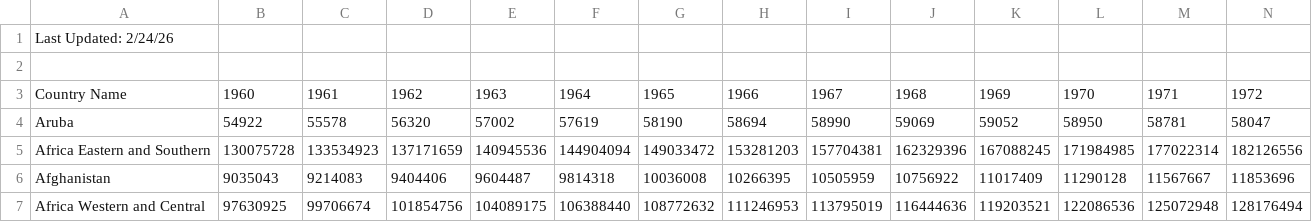
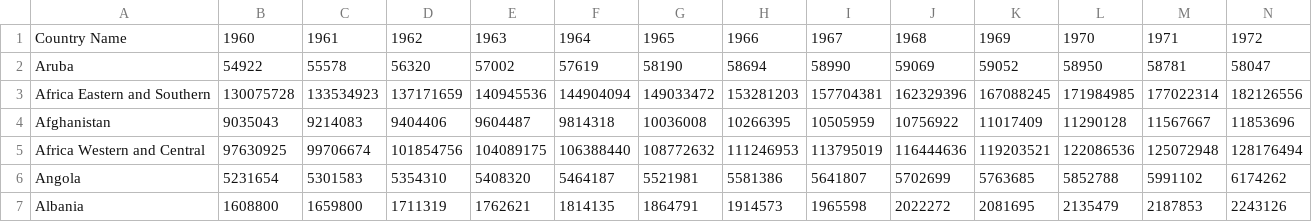
Before and after one commit to bbadzioch/MTH337_site, a CSV file: projects/first_digits/data/country_populations.csv, drawn as a sheet; only a part is shown; the shorter side is filled out with more unchanged rows; rows hold the shown columns only; the diff names each change by its address in the sheet, - before the commit and + after, or states it on an @@ line.

```diff
--- a/projects/first_digits/data/country_populations.csv
+++ b/projects/first_digits/data/country_populations.csv
-row 1: Last Updated: 2/24/26
-row 2: (empty)
```
Also changed, not shown: projects/first_digits/data/country_areas.csv, 1 other file.
